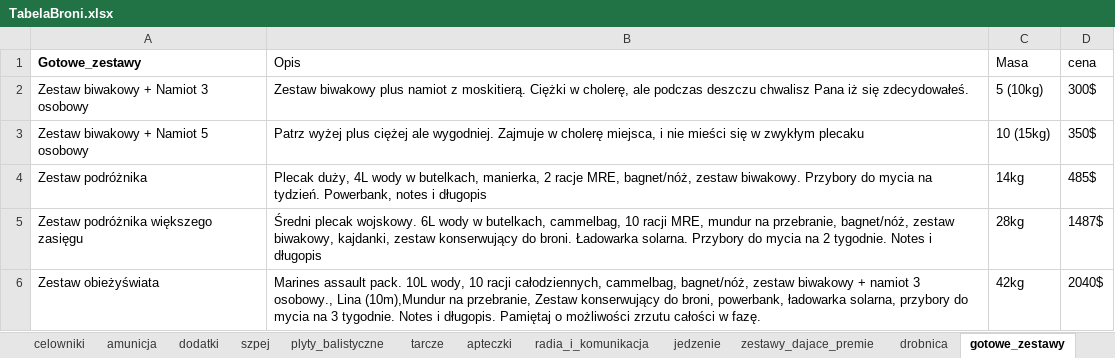
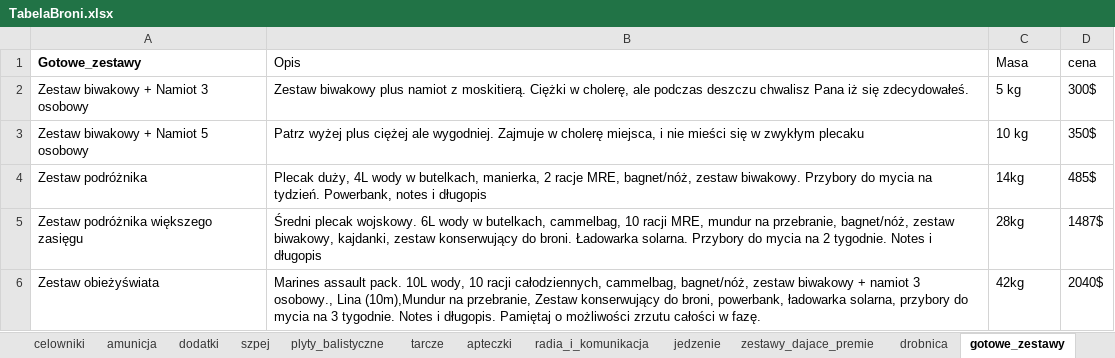
Before and after one commit to PLchochliman/TG, an Excel workbook: TabelaBroni.xlsx, sheet gotowe_zestawy, drawn as a sheet; values as stored, in another font and other column widths than the file's, no borders; the diff names each change by its address in the sheet, - before the commit and + after, or states it on an @@ line.

```diff
--- a/TabelaBroni.xlsx (sheet gotowe_zestawy)
+++ b/TabelaBroni.xlsx (sheet gotowe_zestawy)
-C2 (Masa): 5 (10kg)
+C2 (Masa): 5 kg
-C3 (Masa): 10 (15kg)
+C3 (Masa): 10 kg
```
Also changed, not shown: sheet zestawy_dajace_premie, sheet mundury, 1 other file.
